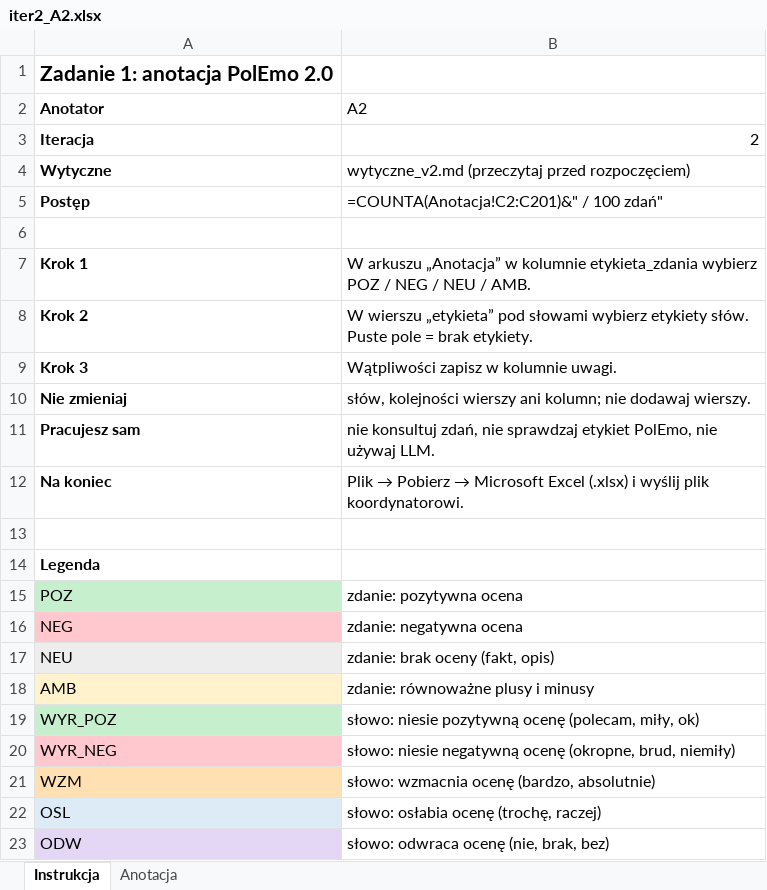
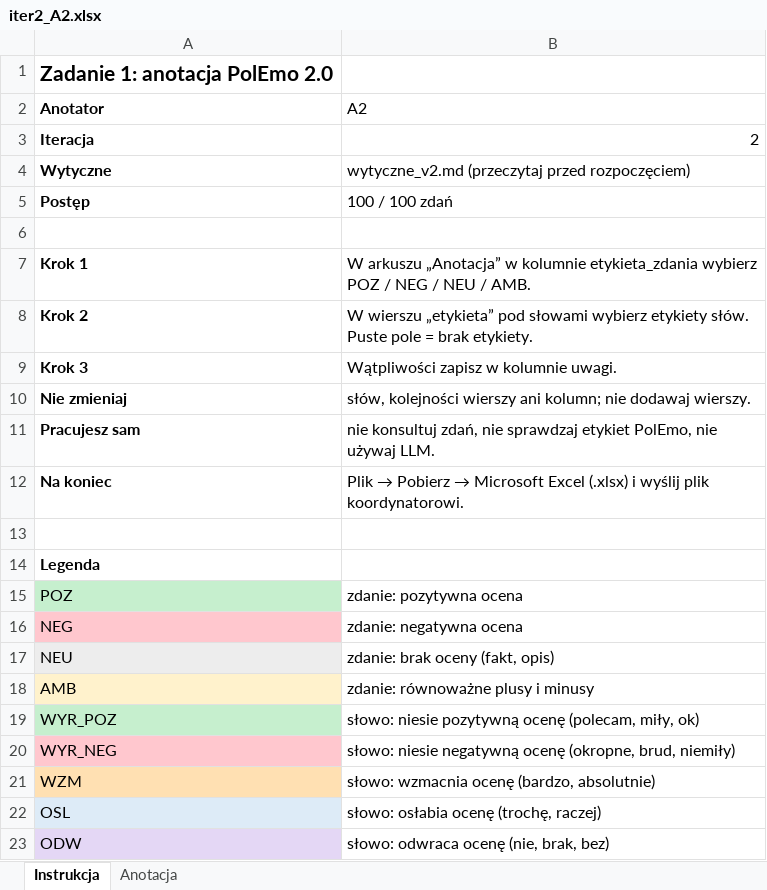
Before and after one commit to JanP2002/NLP_Lab, an Excel workbook: annotation/iter2/to_annotate/iter2_A2.xlsx, sheet Instrukcja, drawn as a sheet; values as stored, in another font and other column widths than the file's, no borders; formulas without a stored value are shown as written; the diff names each change by its address in the sheet, - before the commit and + after, or states it on an @@ line.

```diff
--- a/annotation/iter2/to_annotate/iter2_A2.xlsx (sheet Instrukcja)
+++ b/annotation/iter2/to_annotate/iter2_A2.xlsx (sheet Instrukcja)
-B5 (A2): =COUNTA(Anotacja!C2:C201)&" / 100 zdań"
+B5 (A2): 100 / 100 zdań
```
Also changed, not shown: sheet Anotacja.
